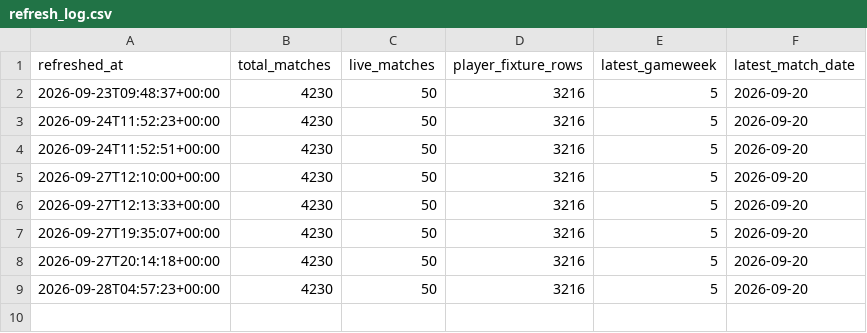
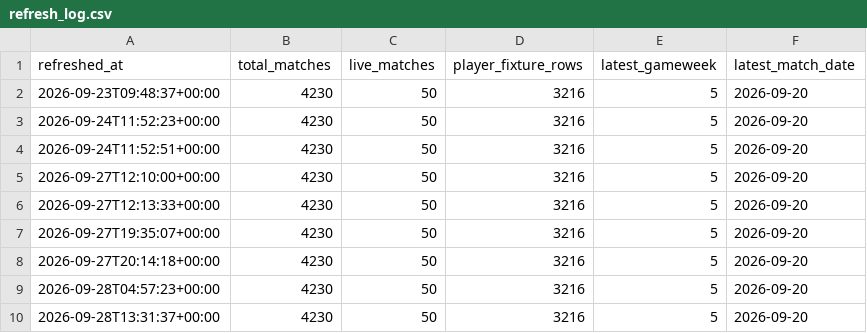
Before and after one commit to Punit-7/premier-league-analytics, a CSV file: data/powerbi/refresh_log.csv, drawn as a sheet.

```diff
--- a/data/powerbi/refresh_log.csv
+++ b/data/powerbi/refresh_log.csv
@@ -9 +9,2 @@
 2026-09-28T04:57:23+00:00,4230,50,3216,5,2026-09-20
+2026-09-28T13:31:37+00:00,4230,50,3216,5,2026-09-20
```
Also changed, not shown: 1 other file.
